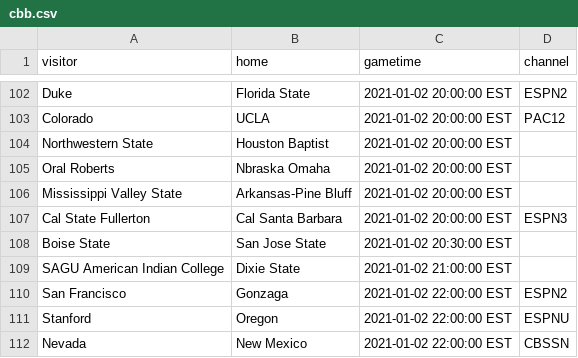
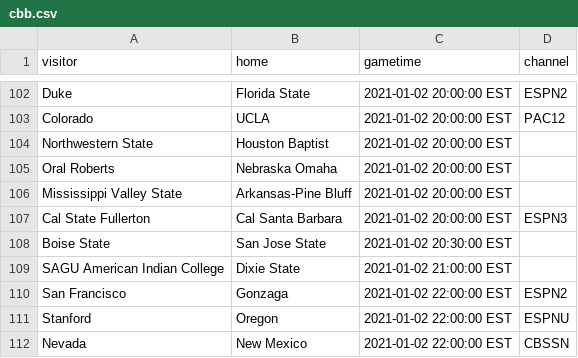
Before and after one commit to markmohr15/shark-api, a CSV file: config/cbb.csv, drawn as a sheet; only a part is shown, gaps mark what is left out.

Commit message:
cbb 1-2-21 pt. 2

```diff
--- a/config/cbb.csv
+++ b/config/cbb.csv
@@ -104,3 +104,3 @@ Colorado,UCLA,2021-01-02 20:00:00 EST,PAC12,
 Northwestern State,Houston Baptist,2021-01-02 20:00:00 EST,,
-Oral Roberts,Nbraska Omaha,2021-01-02 20:00:00 EST,,
+Oral Roberts,Nebraska Omaha,2021-01-02 20:00:00 EST,,
 Mississippi Valley State,Arkansas-Pine Bluff,2021-01-02 20:00:00 EST,,
```
